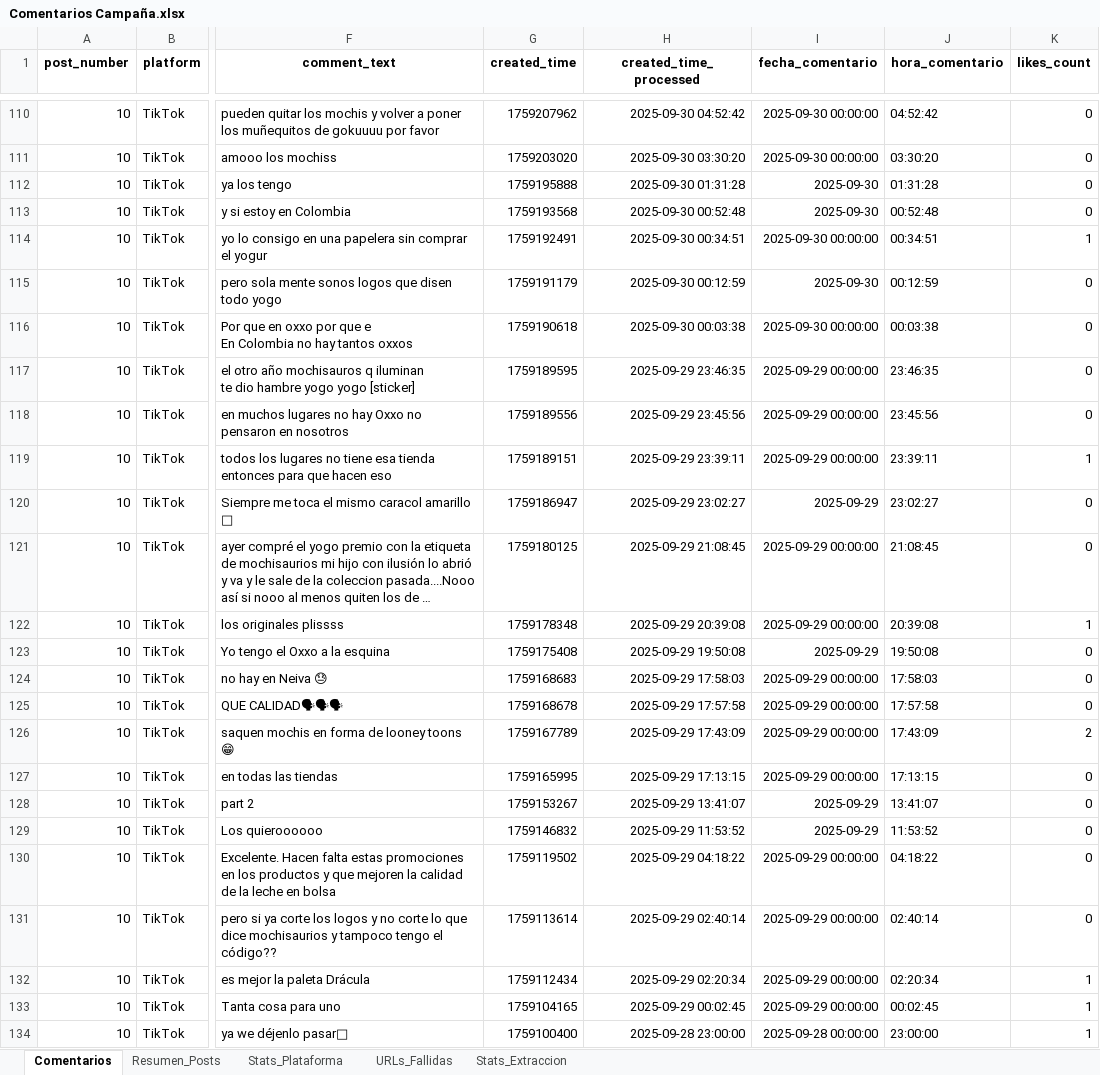
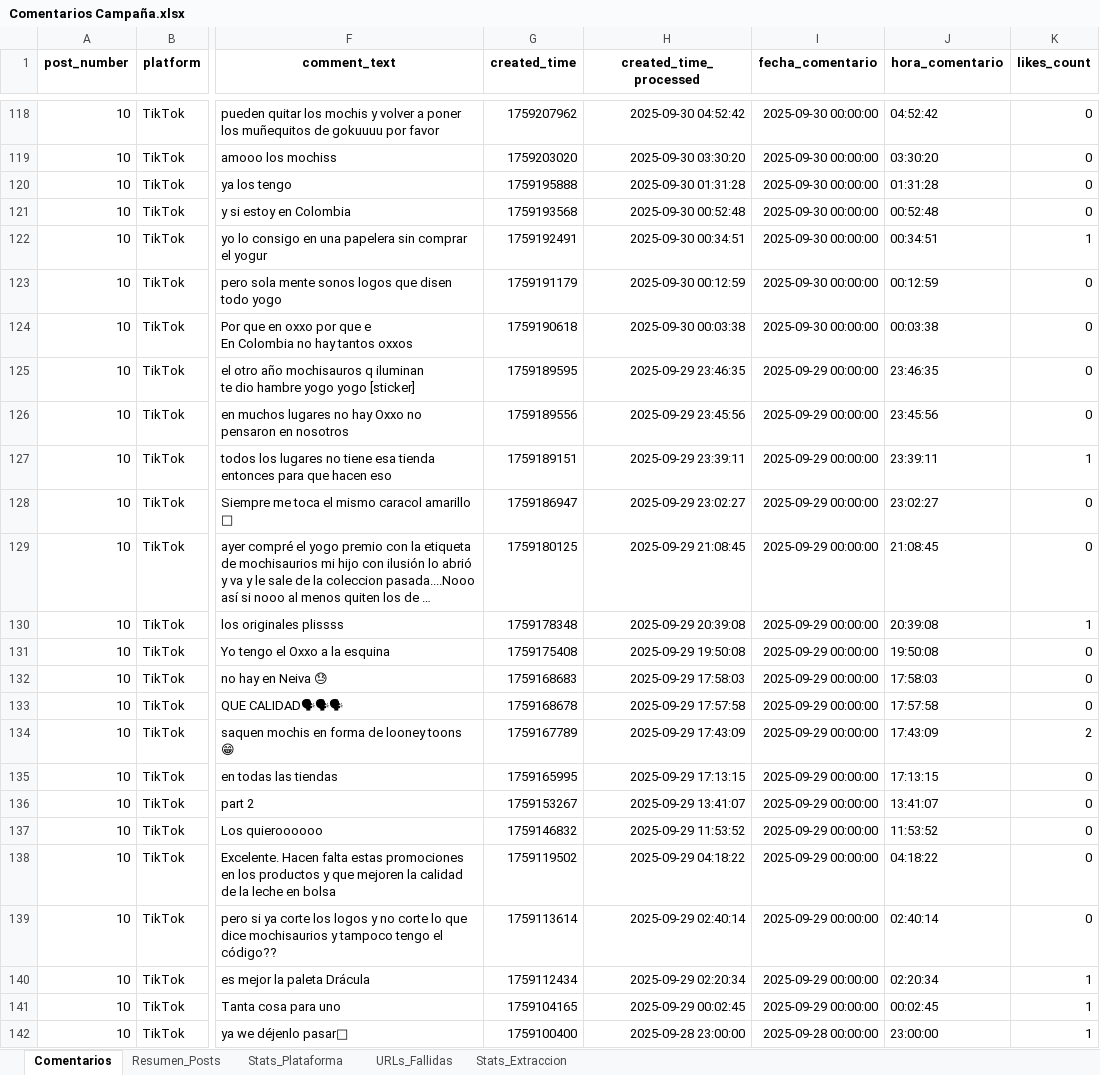
Before and after one commit to sociallisteningalpina-lang/prueba, an Excel workbook: Comentarios Campaña.xlsx, sheet Comentarios, drawn as a sheet; only a part is shown, gaps mark what is left out; long unchanged cells end in …; values as stored, in another font and other column widths than the file's, no borders; addresses are those after the commit; the diff covers the shown part only; the diff names each change by its address in the sheet, - before the commit and + after, or states it on an @@ line.

```diff
--- a/Comentarios Campaña.xlsx (sheet Comentarios)
+++ b/Comentarios Campaña.xlsx (sheet Comentarios)
-I120:I121 (fecha_comentario): 2025-09-30
+I120:I121 (fecha_comentario): 2025-09-30 00:00:00
-I123 (fecha_comentario): 2025-09-30
+I123 (fecha_comentario): 2025-09-30 00:00:00
-I128 (fecha_comentario): 2025-09-29
+I128 (fecha_comentario): 2025-09-29 00:00:00
-I131 (fecha_comentario): 2025-09-29
+I131 (fecha_comentario): 2025-09-29 00:00:00
-I136:I137 (fecha_comentario): 2025-09-29
+I136:I137 (fecha_comentario): 2025-09-29 00:00:00
```
Also changed, not shown: 9 added rows and 24 edited cells elsewhere in this sheet, sheet Stats_Plataforma, sheet Resumen_Posts, 1 other file.
